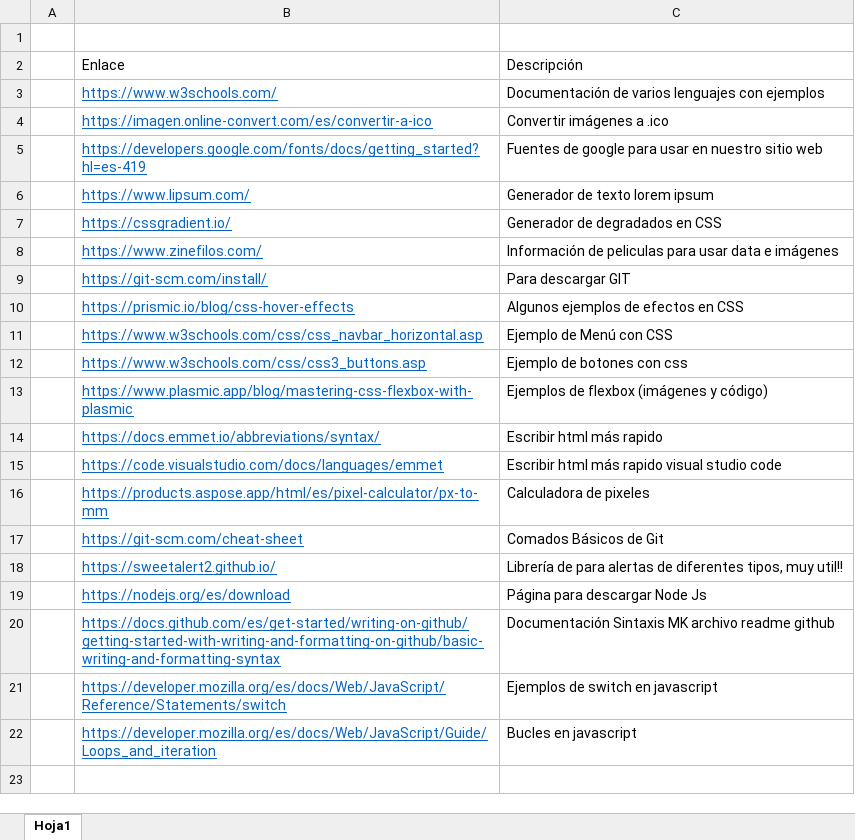
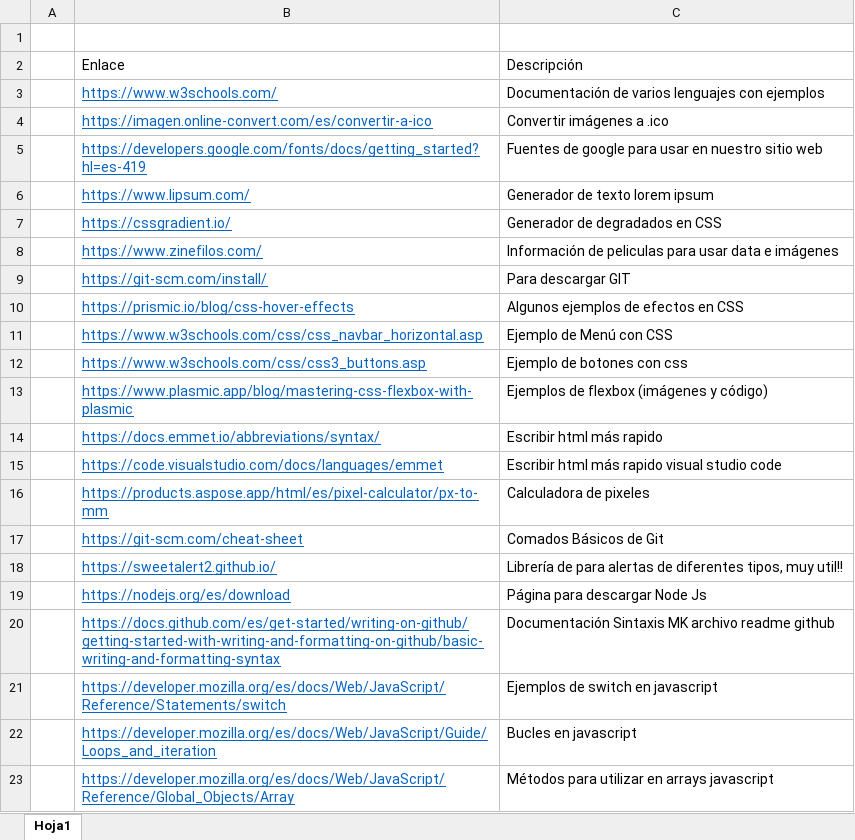
Before and after one commit to RicardoTechDev/Reinventate_SENCE_RTD-24-01-01-0001-2, an Excel workbook: links de interes.xlsx, sheet Hoja1, drawn as a sheet; values as stored, in another font and other column widths than the file's, no borders; the diff names each change by its address in the sheet, - before the commit and + after, or states it on an @@ line.

Commit message:
Métodos de los arrays

```diff
--- a/links de interes.xlsx (sheet Hoja1)
+++ b/links de interes.xlsx (sheet Hoja1)
+row 23:  | https://developer.mozilla.org/es/docs/Web/JavaScript/Reference/Global_Objects/Array | Métodos para utilizar en arrays javascript
```
Also changed, not shown: 1 other file.
